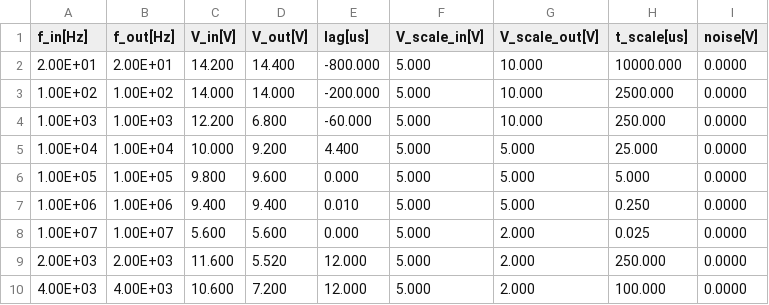
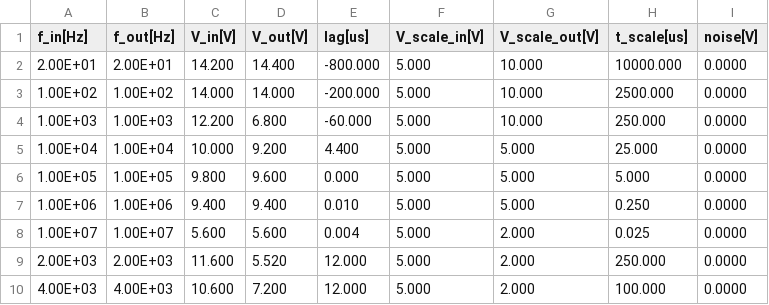
Before and after one commit to JustaPurpleWolf/Undergraduate-Physics-Methods, a CSV file: Electronics/20250911_C3_SINE.csv, drawn as a sheet.

```diff
--- a/Electronics/20250911_C3_SINE.csv
+++ b/Electronics/20250911_C3_SINE.csv
@@ -7,3 +7,3 @@ f_in[Hz],f_out[Hz],V_in[V],V_out[V],lag[us],V_scale_in[V],V_scale_out[V],t_scale
 1.00E+06,1.00E+06,9.400,9.400,0.010,5.000,5.000,0.250,0.0000
-1.00E+07,1.00E+07,5.600,5.600,0.000,5.000,2.000,0.025,0.0000
+1.00E+07,1.00E+07,5.600,5.600,0.004,5.000,2.000,0.025,0.0000
 2.00E+03,2.00E+03,11.600,5.520,12.000,5.000,2.000,250.000,0.0000
```
Also changed, not shown: 4 other files.
